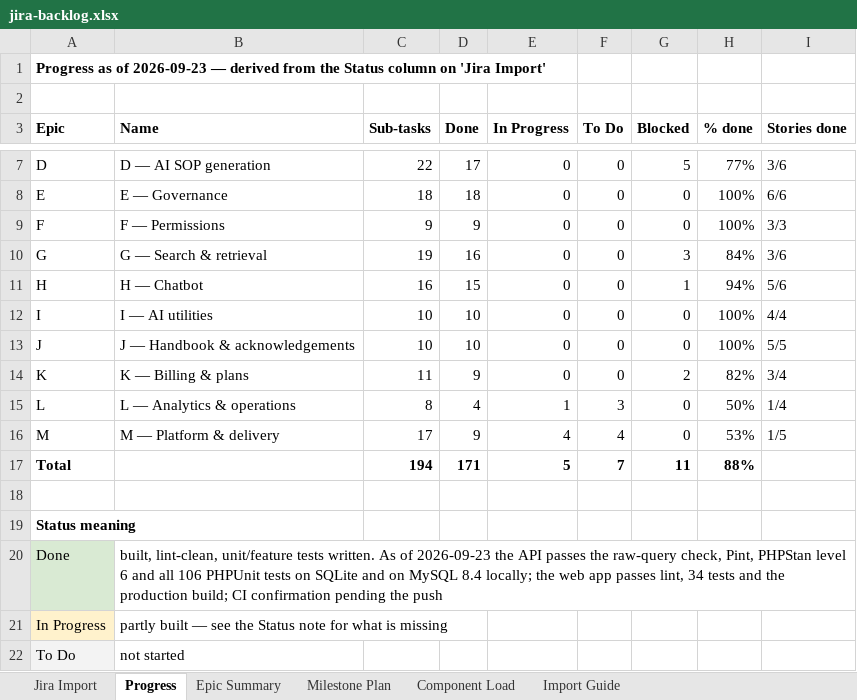
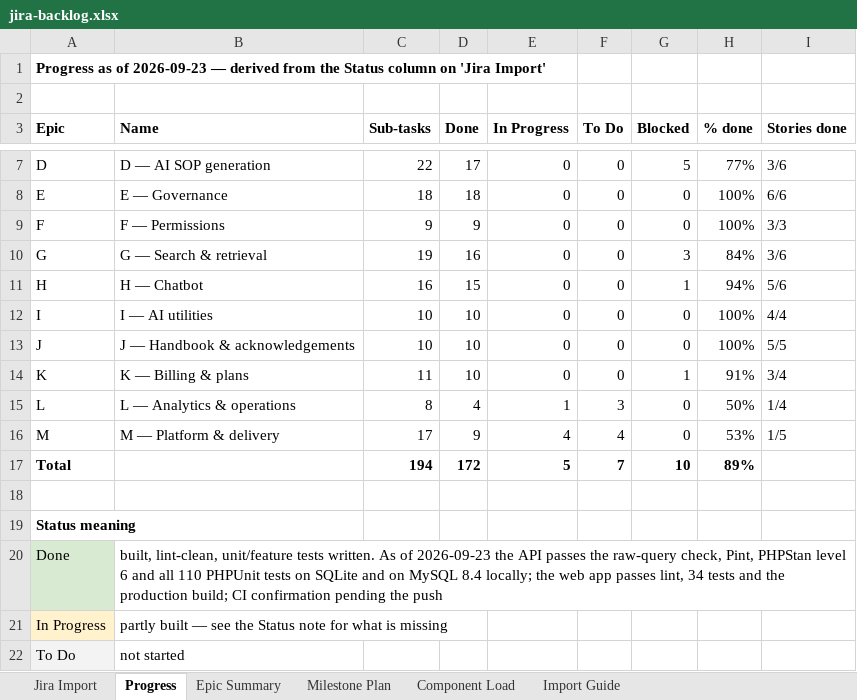
Before and after one commit to padmanabhan11/FlowZapp, an Excel workbook: Documentation/jira-backlog.xlsx, sheet Progress, drawn as a sheet; only a part is shown, gaps mark what is left out; values as stored, in another font and other column widths than the file's, no borders; the diff names each change by its address in the sheet, - before the commit and + after, or states it on an @@ line.

```diff
--- a/Documentation/jira-backlog.xlsx (sheet Progress)
+++ b/Documentation/jira-backlog.xlsx (sheet Progress)
-D14 (Done): 9
+D14 (Done): 10
-G14 (Blocked): 2
+G14 (Blocked): 1
-H14 (% done): 82%
+H14 (% done): 91%
-D17 (Done): 171
+D17 (Done): 172
-G17 (Blocked): 11
+G17 (Blocked): 10
-H17 (% done): 88%
+H17 (% done): 89%
-B20 (Name): …and all 106 PHPUnit tests…
+B20 (Name): …and all 110 PHPUnit tests…
```
Also changed, not shown: sheet Jira Import, 26 other files.
